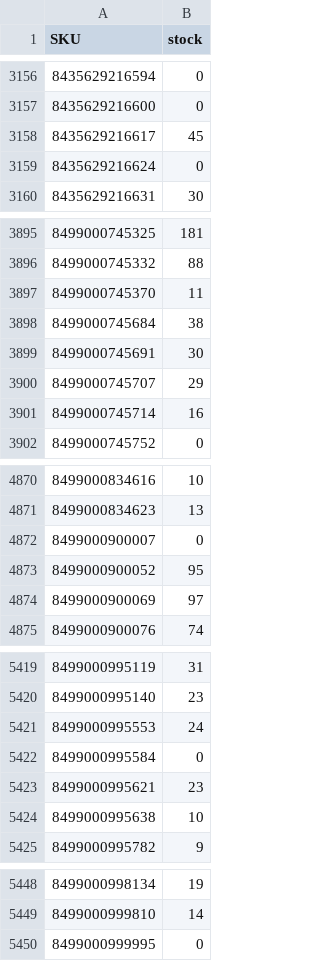
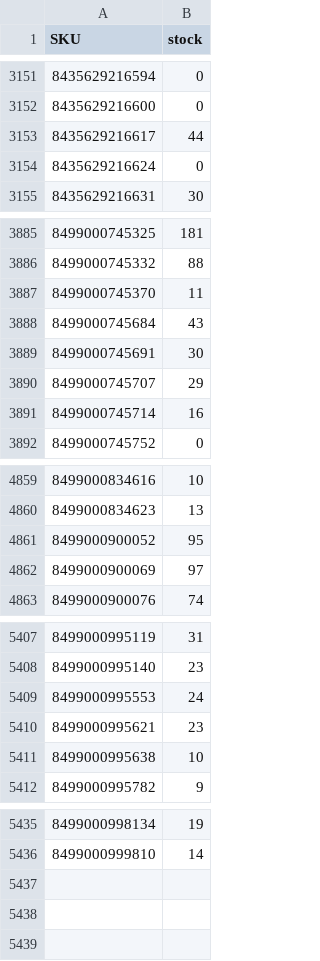
Before and after one commit to adelara21/nenelandia-stock, a CSV file: docs/stock.csv, drawn as a sheet; only a part is shown, gaps mark what is left out; the diff covers the shown part only.

Commit message:
stock 2026-11-23

```diff
--- a/docs/stock.csv
+++ b/docs/stock.csv
@@ -3157,3 +3152,3 @@
 "8435629216600";"0"
-"8435629216617";"45"
+"8435629216617";"44"
 "8435629216624";"0"
@@ -3897,3 +3887,3 @@
 "8499000745370";"11"
-"8499000745684";"38"
+"8499000745684";"43"
 "8499000745691";"30"
@@ -4871,3 +4860,2 @@
 "8499000834623";"13"
-"8499000900007";"0"
 "8499000900052";"95"
@@ -5421,3 +5409,2 @@
 "8499000995553";"24"
-"8499000995584";"0"
 "8499000995621";"23"
@@ -5449,2 +5436 @@
 "8499000999810";"14"
-"8499000999995";"0"
```
Also changed, not shown: 11 removed rows and 5 edited cells elsewhere in this file, 2 other files.
